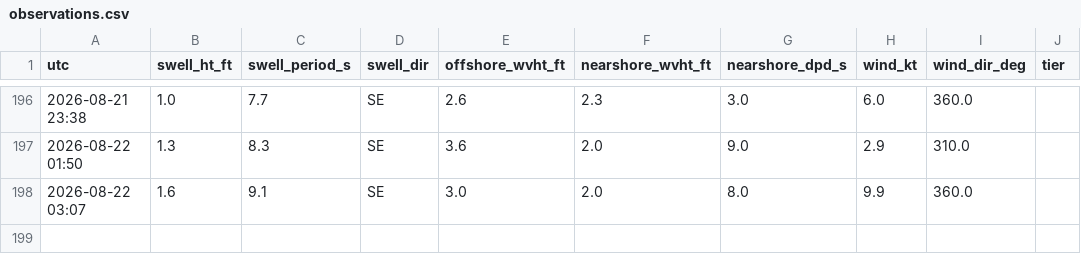
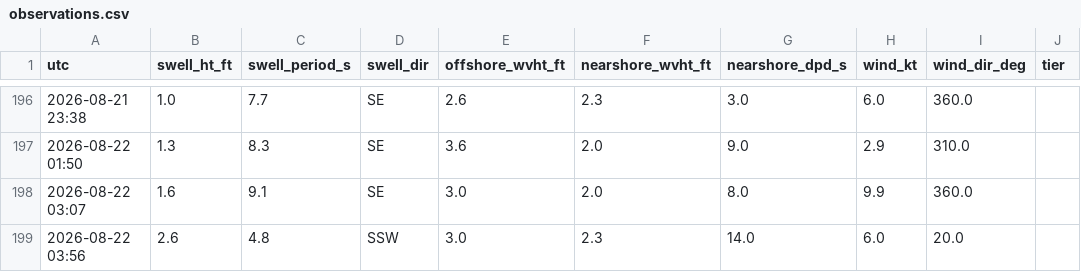
Before and after one commit to llboyd7/swell-alert, a CSV file: observations.csv, drawn as a sheet; only a part is shown, gaps mark what is left out.

```diff
--- a/observations.csv
+++ b/observations.csv
@@ -198 +198,2 @@ utc,swell_ht_ft,swell_period_s,swell_dir,offshore_wvht_ft,nearshore_wvht_ft,near
 2026-08-22 03:07,1.6,9.1,SE,3.0,2.0,8.0,9.9,360.0,
+2026-08-22 03:56,2.6,4.8,SSW,3.0,2.3,14.0,6.0,20.0,
```
